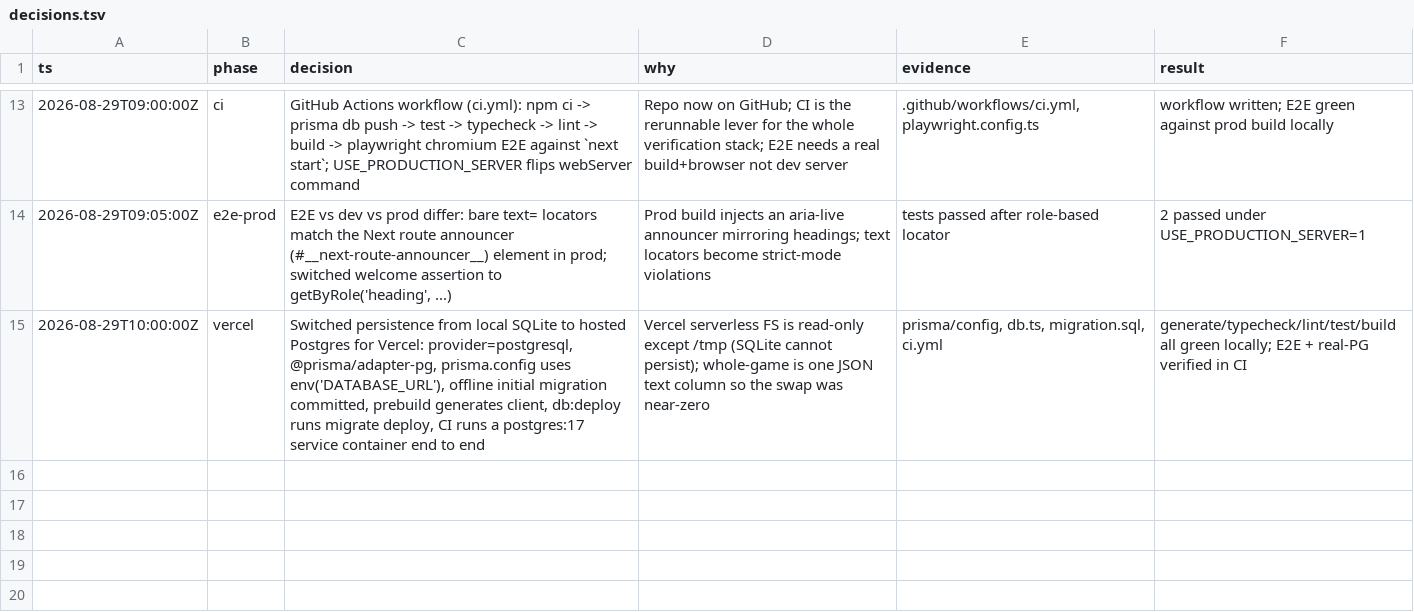
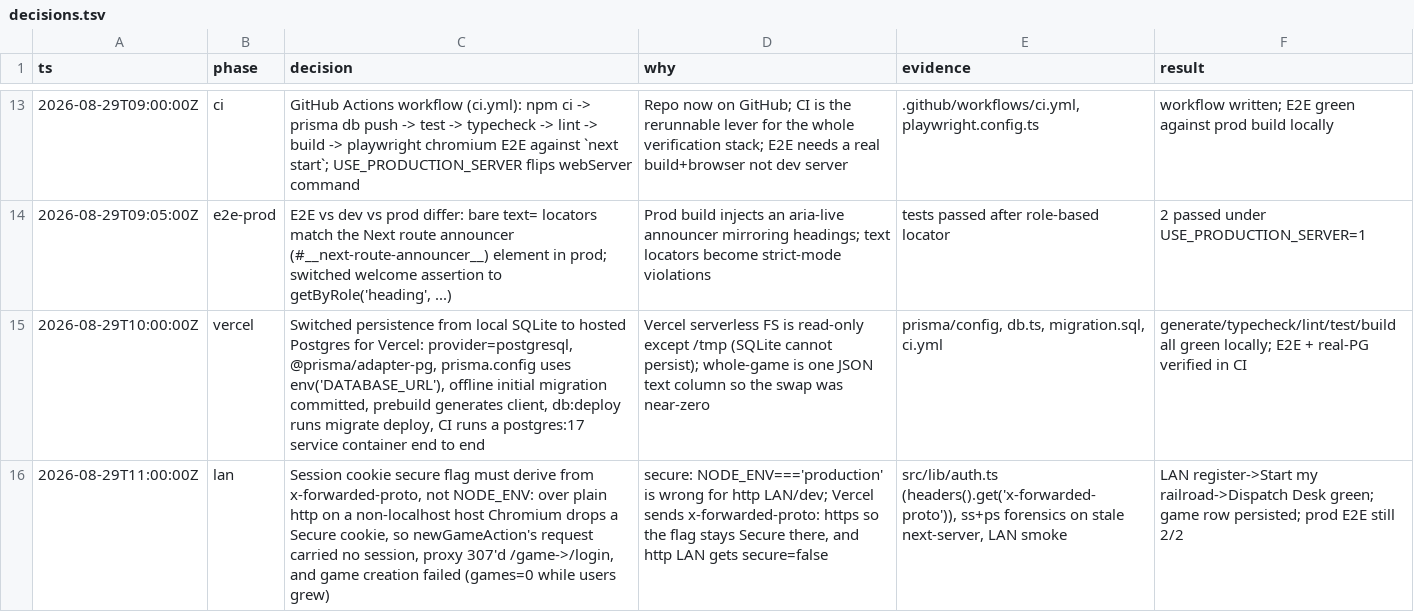
Before and after one commit to franklin050187/train-game, a TSV file: decisions.tsv, drawn as a sheet; only a part is shown, gaps mark what is left out; the diff names each change by its address in the sheet, - before the commit and + after, or states it on an @@ line.

Commit message:
Derive session cookie secure flag from x-forwarded-proto
Plain-HTTP LAN hosts drop a Secure cookie, so the game action's request
carried no session and the proxy bounced /game to /login. Vercel sends
x-forwarded-proto: https, keeping the flag Secure there; HTTP LAN now
gets secure=false.

```diff
--- a/decisions.tsv
+++ b/decisions.tsv
+row 16: 2026-08-29T11:00:00Z | lan | Session cookie secure flag must derive from x-forwarded-proto, not NODE_ENV: over plain http on a non-localhost host Chromium drops a Secure cookie, so newGameAction's request carried no session, proxy 307'd /game->/login, and game creation failed (games=0 while users grew) | secure: NODE_ENV==='production' is wrong for http LAN/dev; Vercel sends x-forwarded-proto: https so the flag stays Secure there, and http LAN gets secure=false | src/lib/auth.ts (headers().get('x-forwarded-proto')), ss+ps forensics on stale next-server, LAN smoke | LAN register->Start my railroad->Dispatch Desk green; game row persisted; prod E2E still 2/2
```
Also changed, not shown: 1 other file.
